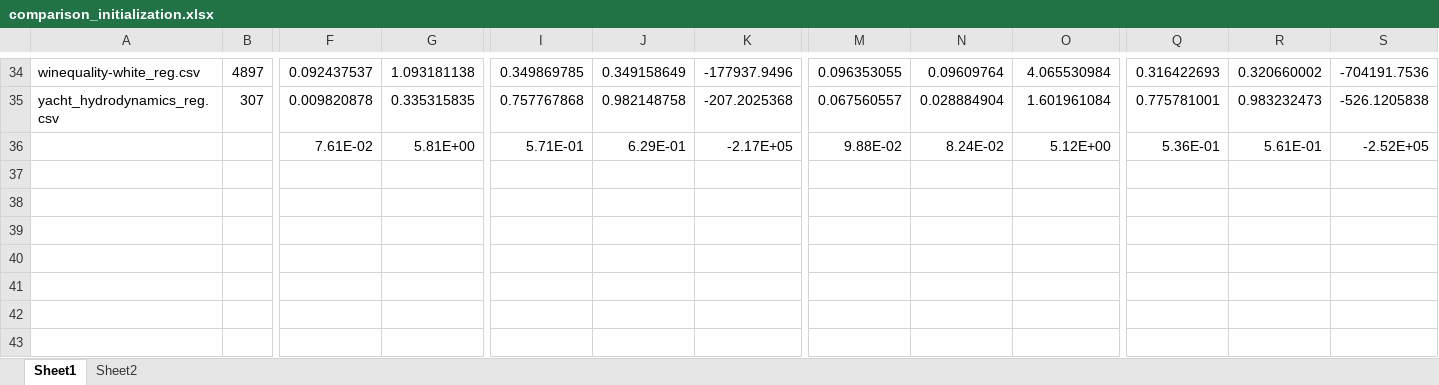
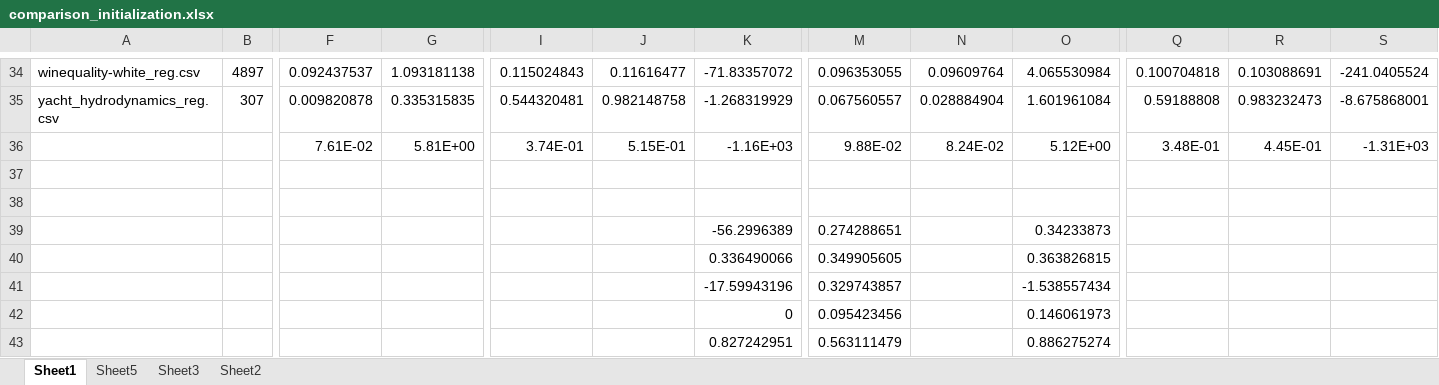
Before and after one commit to turing95/trees, an Excel workbook: Results/comparison_initialization.xlsx, sheet Sheet1, drawn as a sheet; only a part is shown, gaps mark what is left out; values as stored, in another font and other column widths than the file's, no cell formats; addresses are those after the commit; rows hold the shown columns only; the diff covers the shown part only; the diff names each change by its address in the sheet, - before the commit and + after, or states it on an @@ line.

```diff
--- a/Results/comparison_initialization.xlsx (sheet Sheet1)
+++ b/Results/comparison_initialization.xlsx (sheet Sheet1)
+sheet tab: Sheet5
+sheet tab: Sheet3
-I34: 0.349869785
+I34: 0.115024843
-J34: 0.349158649
+J34: 0.11616477
-K34: -177937.9496
+K34: -71.83357072
-Q34: 0.316422693
+Q34: 0.100704818
-R34: 0.320660002
+R34: 0.103088691
-S34: -704191.7536
+S34: -241.0405524
-I35: 0.757767868
+I35: 0.544320481
-K35: -207.2025368
+K35: -1.268319929
-Q35: 0.775781001
+Q35: 0.59188808
-S35: -526.1205838
+S35: -8.675868001
+row 36:  |  | 7.61E-02 | 5.81E+00 | 3.74E-01 | 5.15E-01 | -1.16E+03 | 9.88E-02 | 8.24E-02 | 5.12E+00 | 3.48E-01 | 4.45E-01 | -1.31E+03
-row 37:  |  | 7.61E-02 | 5.81E+00 | 5.71E-01 | 6.29E-01 | -2.17E+05 | 9.88E-02 | 8.24E-02 | 5.12E+00 | 5.36E-01 | 5.61E-01 | -2.52E+05
+row 37: (empty)
+row 38: (empty)
+row 39:  |  |  |  |  |  | -56.2996389 | 0.274288651 |  | 0.34233873
+row 40:  |  |  |  |  |  | 0.336490066 | 0.349905605 |  | 0.363826815
+row 41:  |  |  |  |  |  | -17.59943196 | 0.329743857 |  | -1.538557434
+row 42:  |  |  |  |  |  | 0 | 0.095423456 |  | 0.146061973
+row 43:  |  |  |  |  |  | 0.827242951 | 0.563111479 |  | 0.886275274
```
Also changed, not shown: 88 edited cells elsewhere in this sheet, sheet Sheet2, cell formats, charts or pictures, Results/d_1_2_3_comparison_init_no_init_no_init_time_limit.xlsx.
